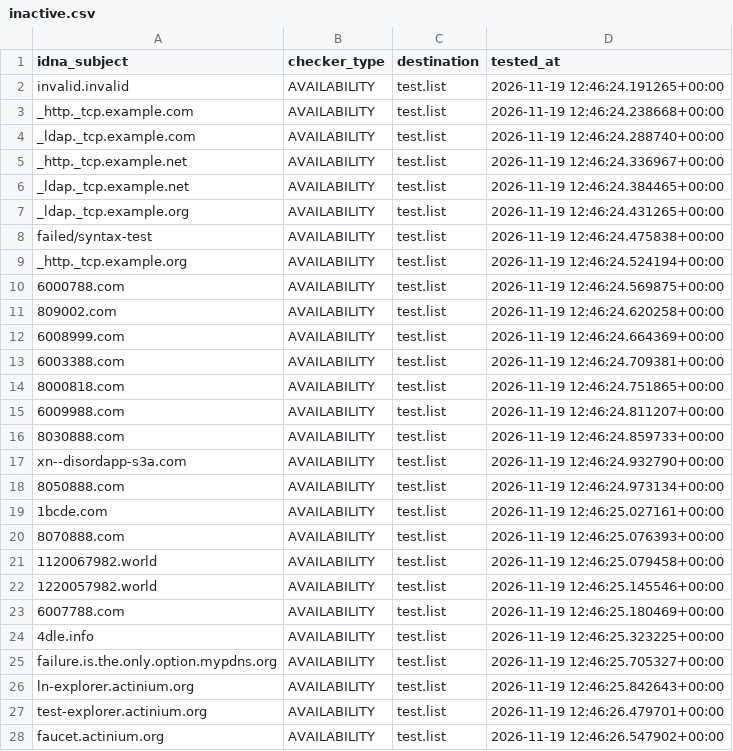
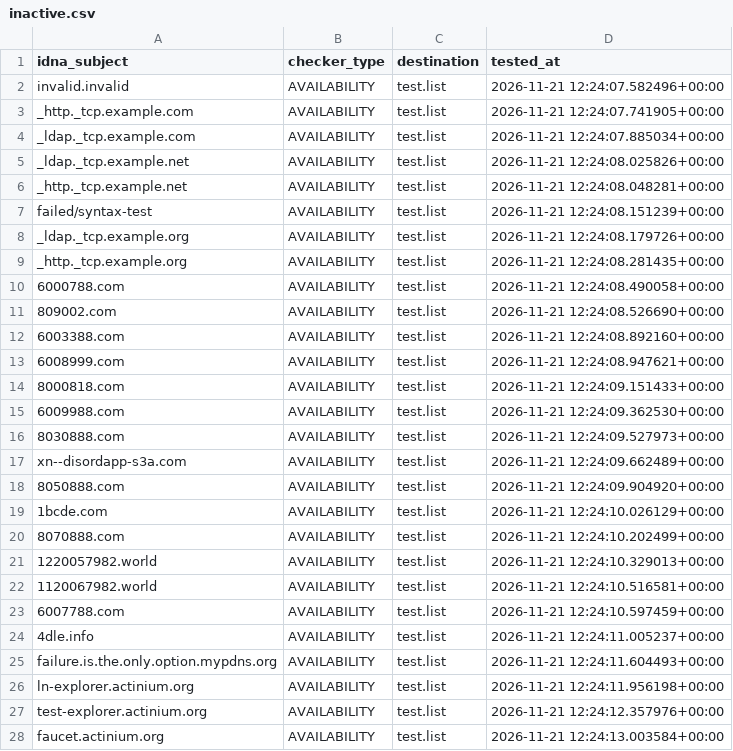
Before and after one commit to PyFunceble/ci_test, a CSV file: .pyfunceble/inactive.csv, drawn as a sheet; only a part is shown; the diff covers the shown part only.

```diff
--- a/.pyfunceble/inactive.csv
+++ b/.pyfunceble/inactive.csv
@@ -1,28 +1,28 @@
 idna_subject,checker_type,destination,tested_at
-invalid.invalid,AVAILABILITY,test.list,2026-11-19 12:46:24.191265+00:00
-_http._tcp.example.com,AVAILABILITY,test.list,2026-11-19 12:46:24.238668+00:00
-_ldap._tcp.example.com,AVAILABILITY,test.list,2026-11-19 12:46:24.288740+00:00
-_http._tcp.example.net,AVAILABILITY,test.list,2026-11-19 12:46:24.336967+00:00
-_ldap._tcp.example.net,AVAILABILITY,test.list,2026-11-19 12:46:24.384465+00:00
-_ldap._tcp.example.org,AVAILABILITY,test.list,2026-11-19 12:46:24.431265+00:00
-failed/syntax-test,AVAILABILITY,test.list,2026-11-19 12:46:24.475838+00:00
-_http._tcp.example.org,AVAILABILITY,test.list,2026-11-19 12:46:24.524194+00:00
-6000788.com,AVAILABILITY,test.list,2026-11-19 12:46:24.569875+00:00
-809002.com,AVAILABILITY,test.list,2026-11-19 12:46:24.620258+00:00
-6008999.com,AVAILABILITY,test.list,2026-11-19 12:46:24.664369+00:00
-6003388.com,AVAILABILITY,test.list,2026-11-19 12:46:24.709381+00:00
-8000818.com,AVAILABILITY,test.list,2026-11-19 12:46:24.751865+00:00
-6009988.com,AVAILABILITY,test.list,2026-11-19 12:46:24.811207+00:00
-8030888.com,AVAILABILITY,test.list,2026-11-19 12:46:24.859733+00:00
-xn--disordapp-s3a.com,AVAILABILITY,test.list,2026-11-19 12:46:24.932790+00:00
-8050888.com,AVAILABILITY,test.list,2026-11-19 12:46:24.973134+00:00
-1bcde.com,AVAILABILITY,test.list,2026-11-19 12:46:25.027161+00:00
-8070888.com,AVAILABILITY,test.list,2026-11-19 12:46:25.076393+00:00
-1120067982.world,AVAILABILITY,test.list,2026-11-19 12:46:25.079458+00:00
-1220057982.world,AVAILABILITY,test.list,2026-11-19 12:46:25.145546+00:00
-6007788.com,AVAILABILITY,test.list,2026-11-19 12:46:25.180469+00:00
-4dle.info,AVAILABILITY,test.list,2026-11-19 12:46:25.323225+00:00
-failure.is.the.only.option.mypdns.org,AVAILABILITY,test.list,2026-11-19 12:46:25.705327+00:00
-ln-explorer.actinium.org,AVAILABILITY,test.list,2026-11-19 12:46:25.842643+00:00
-test-explorer.actinium.org,AVAILABILITY,test.list,2026-11-19 12:46:26.479701+00:00
-faucet.actinium.org,AVAILABILITY,test.list,2026-11-19 12:46:26.547902+00:00
+invalid.invalid,AVAILABILITY,test.list,2026-11-21 12:24:07.582496+00:00
+_http._tcp.example.com,AVAILABILITY,test.list,2026-11-21 12:24:07.741905+00:00
+_ldap._tcp.example.com,AVAILABILITY,test.list,2026-11-21 12:24:07.885034+00:00
+_ldap._tcp.example.net,AVAILABILITY,test.list,2026-11-21 12:24:08.025826+00:00
+_http._tcp.example.net,AVAILABILITY,test.list,2026-11-21 12:24:08.048281+00:00
+failed/syntax-test,AVAILABILITY,test.list,2026-11-21 12:24:08.151239+00:00
+_ldap._tcp.example.org,AVAILABILITY,test.list,2026-11-21 12:24:08.179726+00:00
+_http._tcp.example.org,AVAILABILITY,test.list,2026-11-21 12:24:08.281435+00:00
+6000788.com,AVAILABILITY,test.list,2026-11-21 12:24:08.490058+00:00
+809002.com,AVAILABILITY,test.list,2026-11-21 12:24:08.526690+00:00
+6003388.com,AVAILABILITY,test.list,2026-11-21 12:24:08.892160+00:00
+6008999.com,AVAILABILITY,test.list,2026-11-21 12:24:08.947621+00:00
+8000818.com,AVAILABILITY,test.list,2026-11-21 12:24:09.151433+00:00
+6009988.com,AVAILABILITY,test.list,2026-11-21 12:24:09.362530+00:00
+8030888.com,AVAILABILITY,test.list,2026-11-21 12:24:09.527973+00:00
+xn--disordapp-s3a.com,AVAILABILITY,test.list,2026-11-21 12:24:09.662489+00:00
+8050888.com,AVAILABILITY,test.list,2026-11-21 12:24:09.904920+00:00
+1bcde.com,AVAILABILITY,test.list,2026-11-21 12:24:10.026129+00:00
+8070888.com,AVAILABILITY,test.list,2026-11-21 12:24:10.202499+00:00
+1220057982.world,AVAILABILITY,test.list,2026-11-21 12:24:10.329013+00:00
+1120067982.world,AVAILABILITY,test.list,2026-11-21 12:24:10.516581+00:00
+6007788.com,AVAILABILITY,test.list,2026-11-21 12:24:10.597459+00:00
+4dle.info,AVAILABILITY,test.list,2026-11-21 12:24:11.005237+00:00
+failure.is.the.only.option.mypdns.org,AVAILABILITY,test.list,2026-11-21 12:24:11.604493+00:00
+ln-explorer.actinium.org,AVAILABILITY,test.list,2026-11-21 12:24:11.956198+00:00
+test-explorer.actinium.org,AVAILABILITY,test.list,2026-11-21 12:24:12.357976+00:00
+faucet.actinium.org,AVAILABILITY,test.list,2026-11-21 12:24:13.003584+00:00
```
Also changed, not shown: 7 edited cells elsewhere in this file, .pyfunceble/whois.csv, 8 other files.
